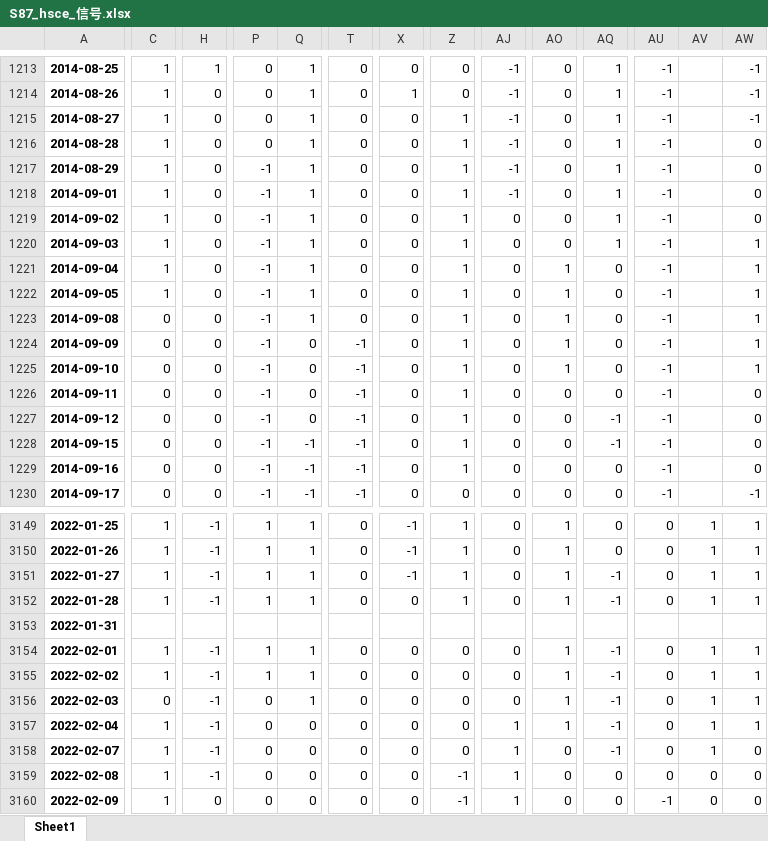
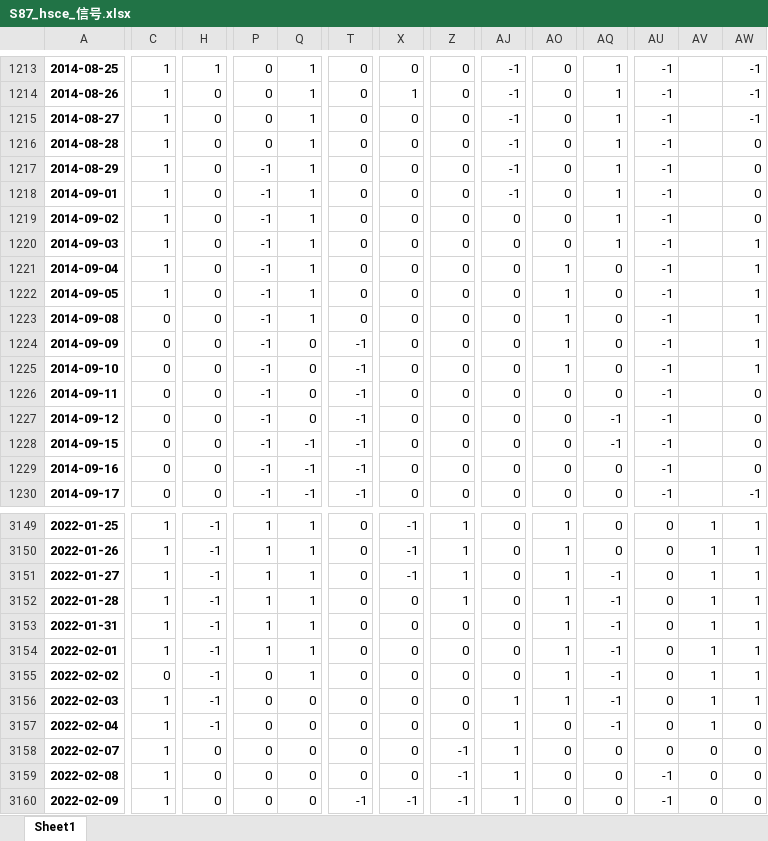
Before and after one commit to quanttrade/product, an Excel workbook: s87_signal/S87_hsce_信号.xlsx, sheet Sheet1, drawn as a sheet; only a part is shown, gaps mark what is left out; values as stored, in another font and other column widths than the file's, no borders; the diff covers the shown part only; the diff names each change by its address in the sheet, - before the commit and + after, or states it on an @@ line.

```diff
--- a/s87_signal/S87_hsce_信号.xlsx (sheet Sheet1)
+++ b/s87_signal/S87_hsce_信号.xlsx (sheet Sheet1)
-Z1215:Z1229: 1
+Z1215:Z1229: 0
-C3153: (empty)
+C3153: 1
-H3153: (empty)
+H3153: -1
-P3153: (empty)
+P3153: 1
-Q3153: (empty)
+Q3153: 1
-T3153: (empty)
+T3153: 0
-X3153: (empty)
+X3153: 0
-Z3153: (empty)
+Z3153: 0
-AJ3153: (empty)
+AJ3153: 0
-AO3153: (empty)
+AO3153: 1
-AQ3153: (empty)
+AQ3153: -1
-AU3153: (empty)
+AU3153: 0
-AV3153: (empty)
+AV3153: 1
-AW3153: (empty)
+AW3153: 1
-C3155: 1
+C3155: 0
-P3155: 1
+P3155: 0
-C3156: 0
+C3156: 1
-Q3156: 1
+Q3156: 0
-AJ3156: 0
+AJ3156: 1
-AO3157: 1
+AO3157: 0
-AW3157: 1
+AW3157: 0
-H3158:H3159: -1
+H3158:H3159: 0
-Z3158: 0
+Z3158: -1
-AQ3158: -1
+AQ3158: 0
-AV3158: 1
+AV3158: 0
-AU3159: 0
+AU3159: -1
-T3160: 0
+T3160: -1
-X3160: 0
+X3160: -1
```
Also changed, not shown: 458 edited cells elsewhere in this sheet, s87_signal/S87_000300_信号.xlsx, s87_signal/S87_ndx_信号.xlsx, 12 other files.
